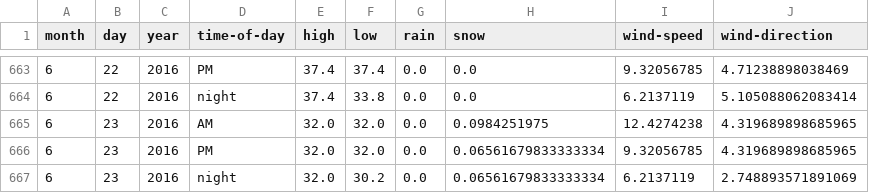
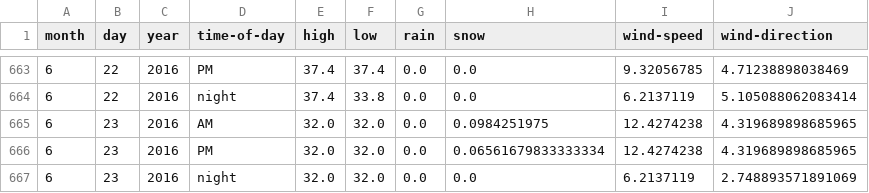
Before and after one commit to psathyrella/weatherhistory, a CSV file: mtwx/Serratus-Mountain-2321.csv, drawn as a sheet; only a part is shown, gaps mark what is left out.

```diff
--- a/mtwx/Serratus-Mountain-2321.csv
+++ b/mtwx/Serratus-Mountain-2321.csv
@@ -665,3 +665,3 @@ month,day,year,time-of-day,high,low,rain,snow,wind-speed,wind-direction
 6,23,2016,AM,32.0,32.0,0.0,0.0984251975,12.4274238,4.319689898685965
-6,23,2016,PM,32.0,32.0,0.0,0.06561679833333334,9.32056785,4.319689898685965
-6,23,2016,night,32.0,30.2,0.0,0.06561679833333334,6.2137119,2.748893571891069
+6,23,2016,PM,32.0,32.0,0.0,0.06561679833333334,12.4274238,4.319689898685965
+6,23,2016,night,32.0,32.0,0.0,0.0,6.2137119,2.748893571891069
```
Also changed, not shown: mtwx/Dragontail-Peak-2694.csv, noaa/Leavenworth.csv, 35 other files.
